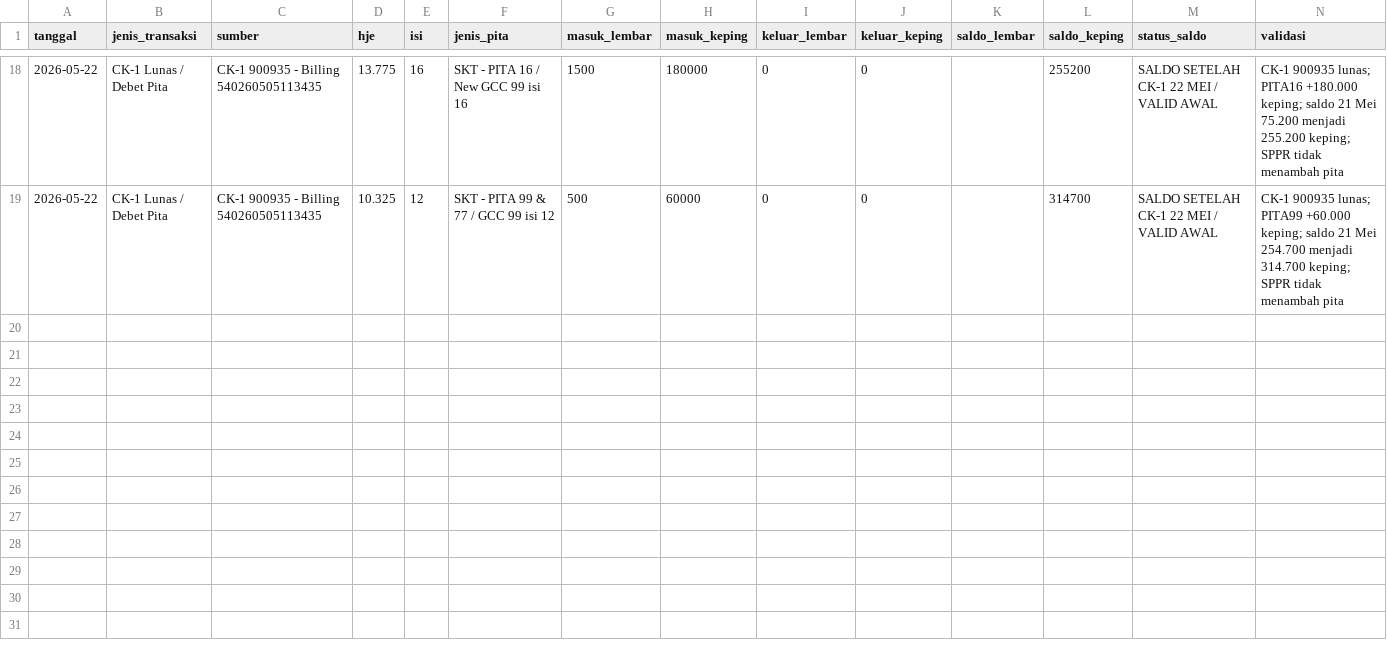
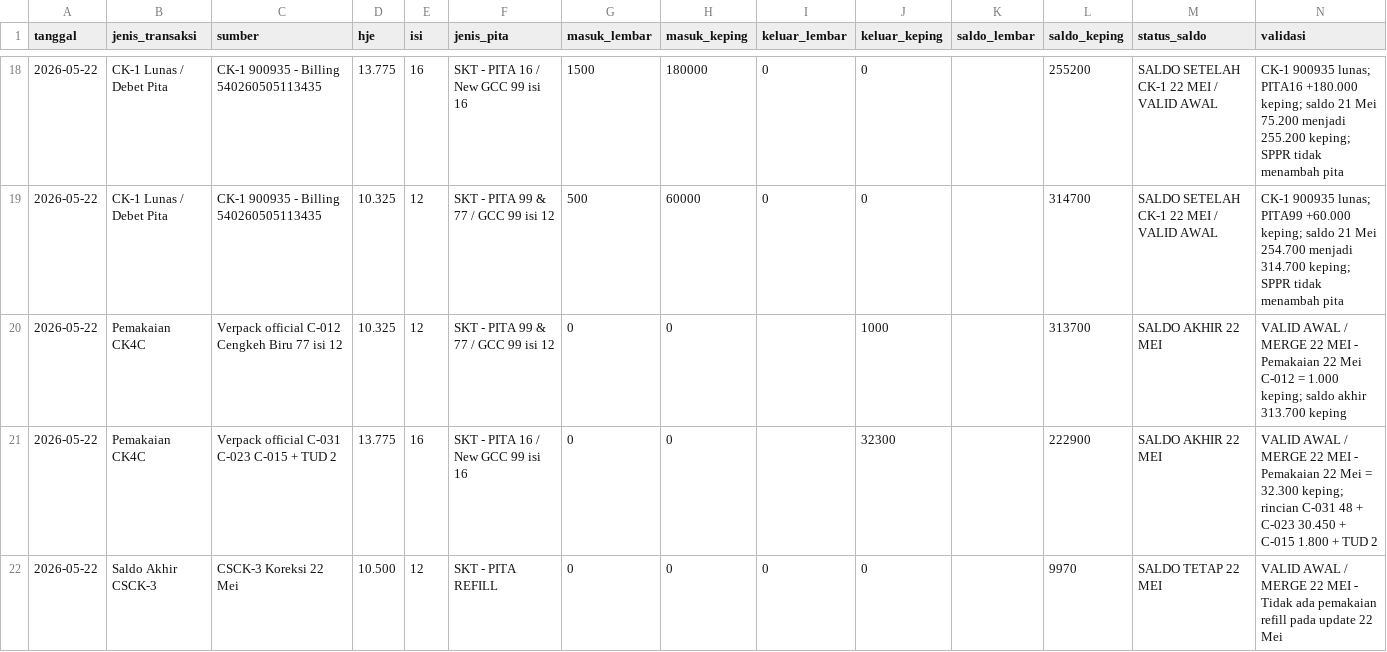
Before and after one commit to cengkehsigaret99-del/BAL-99-Work-Assistant-Cockpit, a CSV file: browse_pita_cukai.csv, drawn as a sheet; only a part is shown, gaps mark what is left out.

Commit message:
Tambahkan pemakaian pita 22 Mei dan saldo akhir

```diff
--- a/browse_pita_cukai.csv
+++ b/browse_pita_cukai.csv
@@ -19 +19,4 @@ tanggal,jenis_transaksi,sumber,hje,isi,jenis_pita,masuk_lembar,masuk_keping,kelu
 2026-05-22,CK-1 Lunas / Debet Pita,CK-1 900935 - Billing 540260505113435,10.325,12,SKT - PITA 99 & 77 / GCC 99 isi 12,500,60000,0,0,,314700,SALDO SETELAH CK-1 22 MEI / VALID AWAL,CK-1 900935 lunas; PITA99 +60.000 keping; saldo 21 Mei 254.700 menjadi 314.700 keping; SPPR tidak menambah pita
+2026-05-22,Pemakaian CK4C,Verpack official C-012 Cengkeh Biru 77 isi 12,10.325,12,SKT - PITA 99 & 77 / GCC 99 isi 12,0,0,,1000,,313700,SALDO AKHIR 22 MEI,VALID AWAL / MERGE 22 MEI - Pemakaian 22 Mei C-012 = 1.000 keping; saldo akhir 313.700 keping
+2026-05-22,Pemakaian CK4C,Verpack official C-031 C-023 C-015 + TUD 2,13.775,16,SKT - PITA 16 / New GCC 99 isi 16,0,0,,32300,,222900,SALDO AKHIR 22 MEI,VALID AWAL / MERGE 22 MEI - Pemakaian 22 Mei = 32.300 keping; rincian C-031 48 + C-023 30.450 + C-015 1.800 + TUD 2
+2026-05-22,Saldo Akhir CSCK-3,CSCK-3 Koreksi 22 Mei,10.500,12,SKT - PITA REFILL,0,0,0,0,,9970,SALDO TETAP 22 MEI,VALID AWAL / MERGE 22 MEI - Tidak ada pemakaian refill pada update 22 Mei
```
